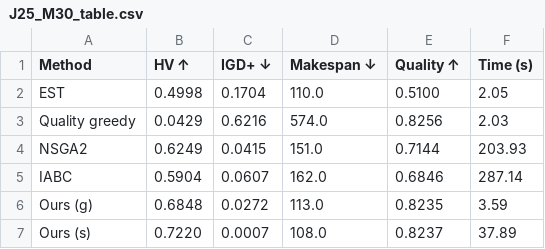
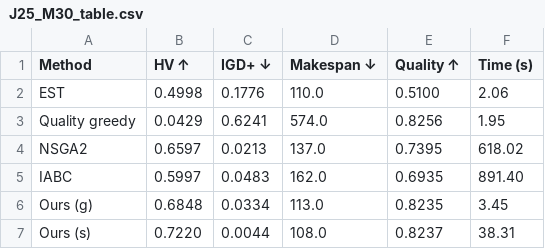
Before and after one commit to DonghaLee0929/Balancing-Yield-and-Makespan-in-Wafer-Fabrication, a CSV file: test_results/0523_baseline/J25_M30_table.csv, drawn as a sheet.

```diff
--- a/test_results/0523_baseline/J25_M30_table.csv
+++ b/test_results/0523_baseline/J25_M30_table.csv
@@ -1,7 +1,7 @@
 Method,HV ↑,IGD+ ↓,Makespan ↓,Quality ↑,Time (s)
-EST,0.4998,0.1704,110.0,0.5100,2.05
-Quality greedy,0.0429,0.6216,574.0,0.8256,2.03
-NSGA2,0.6249,0.0415,151.0,0.7144,203.93
-IABC,0.5904,0.0607,162.0,0.6846,287.14
-Ours (g),0.6848,0.0272,113.0,0.8235,3.59
-Ours (s),0.7220,0.0007,108.0,0.8237,37.89
+EST,0.4998,0.1776,110.0,0.5100,2.06
+Quality greedy,0.0429,0.6241,574.0,0.8256,1.95
+NSGA2,0.6597,0.0213,137.0,0.7395,618.02
+IABC,0.5997,0.0483,162.0,0.6935,891.40
+Ours (g),0.6848,0.0334,113.0,0.8235,3.45
+Ours (s),0.7220,0.0044,108.0,0.8237,38.31
```
Also changed, not shown: test_results/0523_baseline/J50_M60_table.csv, 52 other files.
